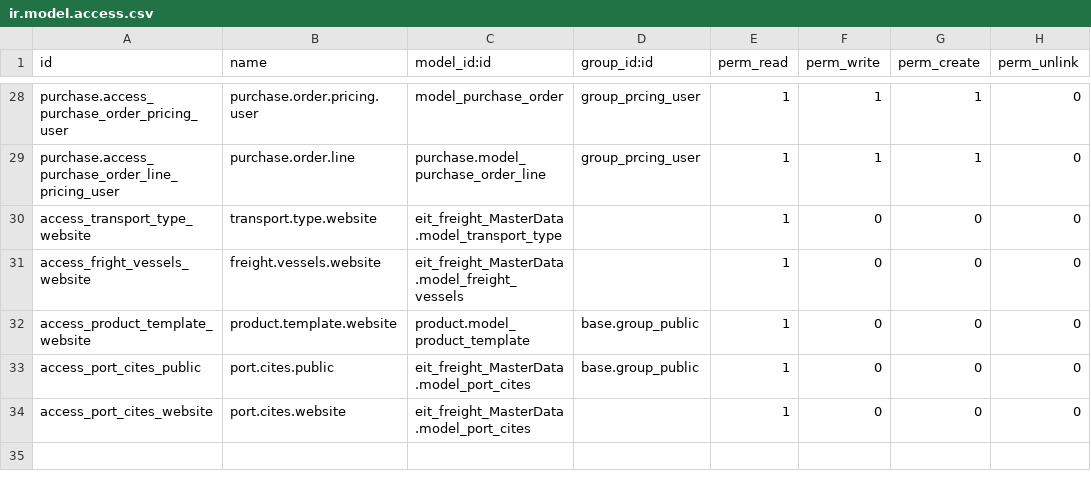
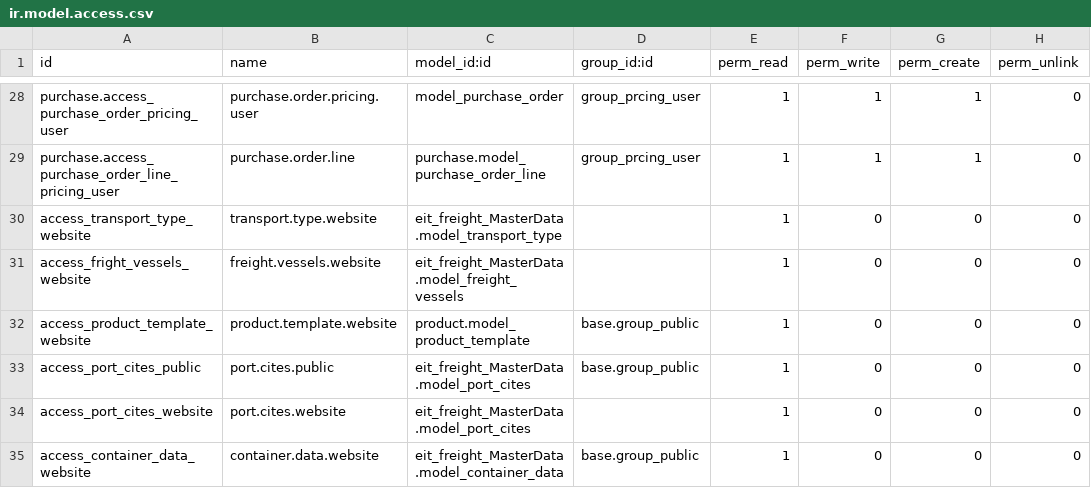
Before and after one commit to alyelnemr/Acs-17, a CSV file: eit_freight_pricing/security/ir.model.access.csv, drawn as a sheet; only a part is shown, gaps mark what is left out; the diff names each change by its address in the sheet, - before the commit and + after, or states it on an @@ line.

Commit message:
[fix] all issues

```diff
--- a/eit_freight_pricing/security/ir.model.access.csv
+++ b/eit_freight_pricing/security/ir.model.access.csv
+row 35: access_container_data_website | container.data.website | eit_freight_MasterData.model_container_data | base.group_public | 1 | 0 | 0 | 0
```
